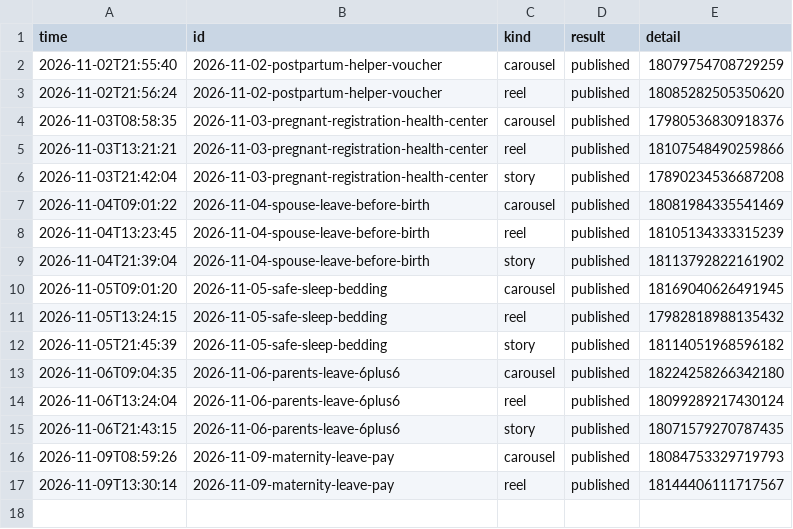
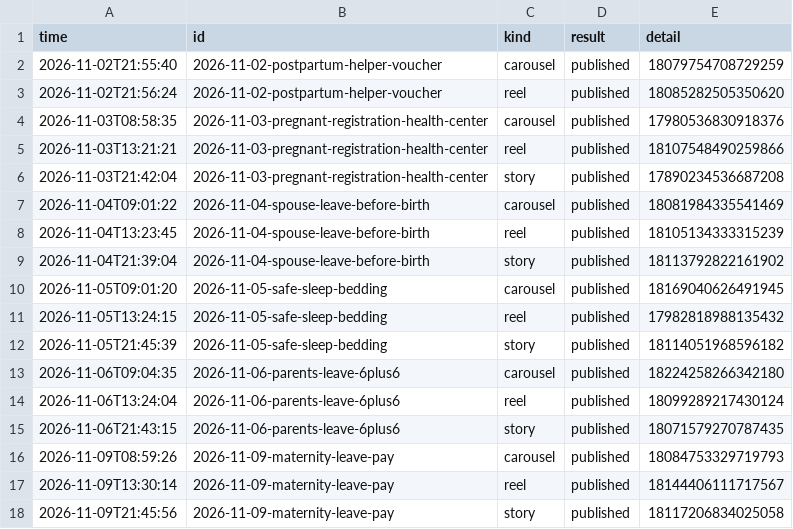
Before and after one commit to lookjsy-dotcom/d280-media, a CSV file: publish-log.csv, drawn as a sheet; the diff names each change by its address in the sheet, - before the commit and + after, or states it on an @@ line.

```diff
--- a/publish-log.csv
+++ b/publish-log.csv
+row 18: 2026-11-09T21:45:56 | 2026-11-09-maternity-leave-pay | story | published | 18117206834025058
```
